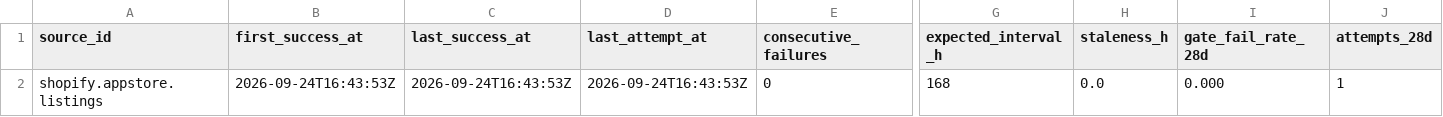
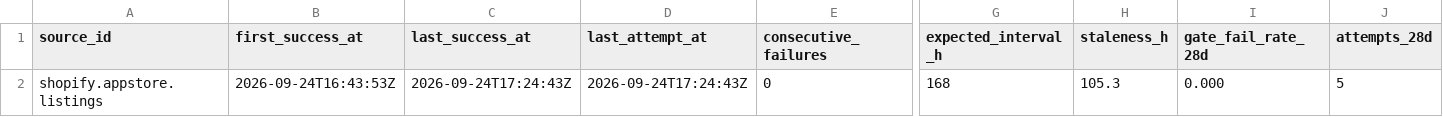
Before and after one commit to q3dresearch/wss-shopify-apps, a CSV file: health/health.csv, drawn as a sheet; only a part is shown, gaps mark what is left out; the diff names each change by its address in the sheet, - before the commit and + after, or states it on an @@ line.

```diff
--- a/health/health.csv
+++ b/health/health.csv
-C2 (last_success_at): 2026-09-24T16:43:53Z
+C2 (last_success_at): 2026-09-24T17:24:43Z
-D2 (last_attempt_at): 2026-09-24T16:43:53Z
+D2 (last_attempt_at): 2026-09-24T17:24:43Z
-H2 (staleness_h): 0.0
+H2 (staleness_h): 105.3
-J2 (attempts_28d): 1
+J2 (attempts_28d): 5
```
Also changed, not shown: 1 other file.
